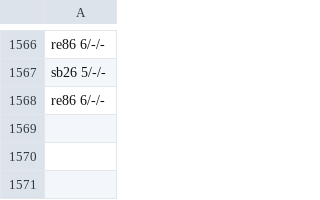
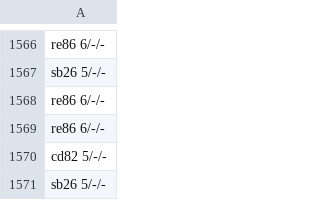
Before and after one commit to pra-ji-moh/ciall, a TSV file: child/goal_kinds.tsv, drawn as a sheet; only a part is shown, gaps mark what is left out.

```diff
--- a/child/goal_kinds.tsv
+++ b/child/goal_kinds.tsv
@@ -1568 +1568,4 @@ sb26 5/-/-
 re86 6/-/-
+re86 6/-/-
+cd82 5/-/-
+sb26 5/-/-
```
Also changed, not shown: child/archive.tsv, child/library/claims.tsv, 20 other files.
